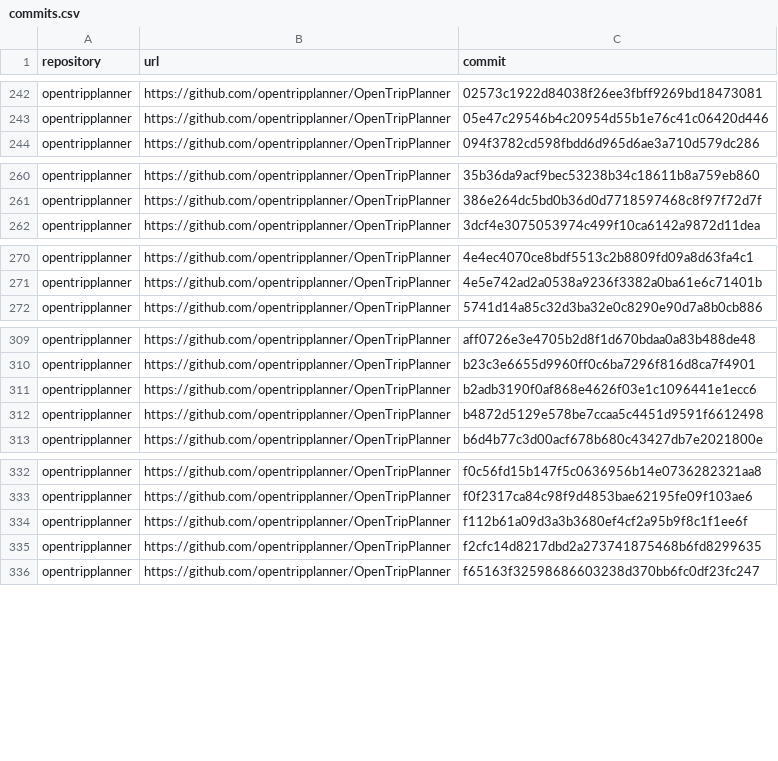
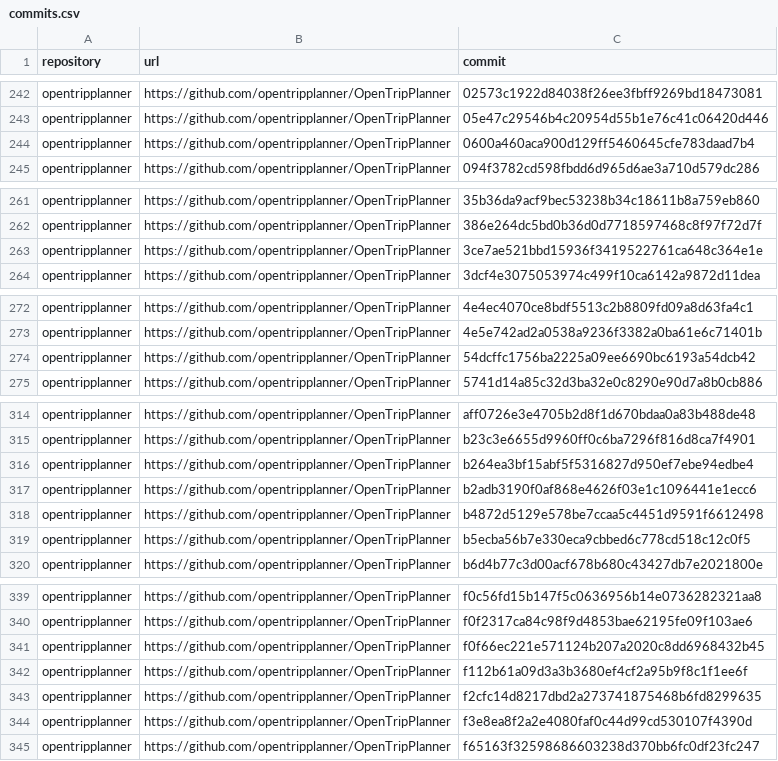
Before and after one commit to riqueufmg/jacore, a CSV file: commits.csv, drawn as a sheet; only a part is shown, gaps mark what is left out; the diff covers the shown part only; the diff names each change by its address in the sheet, - before the commit and + after, or states it on an @@ line.

```diff
--- a/commits.csv
+++ b/commits.csv
+row 244: opentripplanner | https://github.com/opentripplanner/OpenTripPlanner | 0600a460aca900d129ff5460645cfe783daad7b4
+row 263: opentripplanner | https://github.com/opentripplanner/OpenTripPlanner | 3ce7ae521bbd15936f3419522761ca648c364e1e
+row 274: opentripplanner | https://github.com/opentripplanner/OpenTripPlanner | 54dcffc1756ba2225a09ee6690bc6193a54dcb42
+row 316: opentripplanner | https://github.com/opentripplanner/OpenTripPlanner | b264ea3bf15abf5f5316827d950ef7ebe94edbe4
+row 319: opentripplanner | https://github.com/opentripplanner/OpenTripPlanner | b5ecba56b7e330eca9cbbed6c778cd518c12c0f5
+row 341: opentripplanner | https://github.com/opentripplanner/OpenTripPlanner | f0f66ec221e571124b207a2020c8dd6968432b45
+row 344: opentripplanner | https://github.com/opentripplanner/OpenTripPlanner | f3e8ea8f2a2e4080faf0c44d99cd530107f4390d
```
Also changed, not shown: 3 added rows elsewhere in this file, 3 other files.
